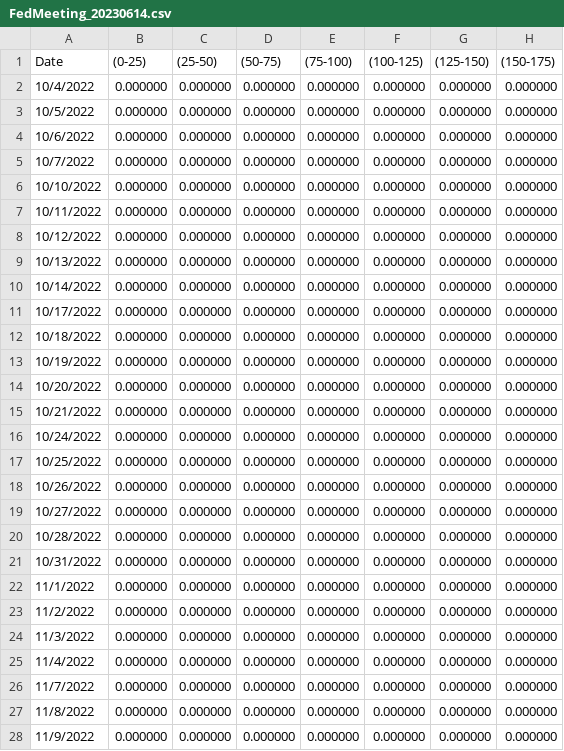
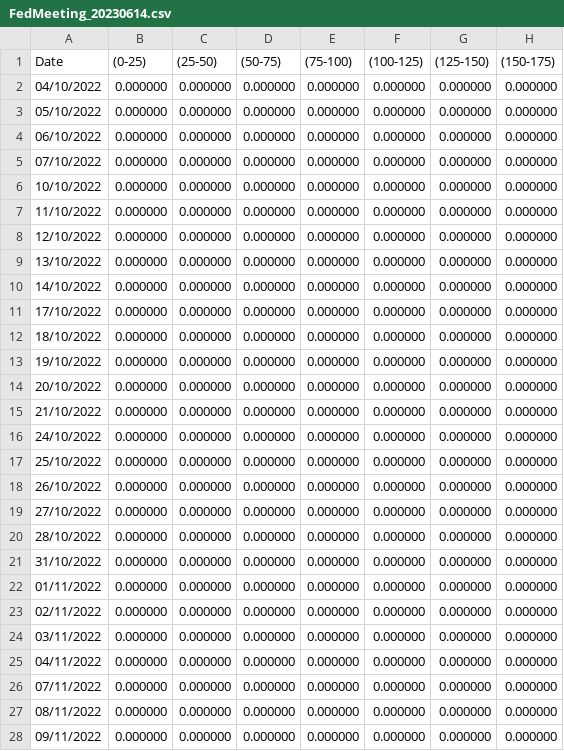
Before and after one commit to FlyingCuteCats/Freetime-Projects, a CSV file: Gold Price Analysis/FFF_Matrix/FedMeeting_20230614.csv, drawn as a sheet; only a part is shown; the diff covers the shown part only; the diff names each change by its address in the sheet, - before the commit and + after, or states it on an @@ line.

```diff
--- a/Gold Price Analysis/FFF_Matrix/FedMeeting_20230614.csv
+++ b/Gold Price Analysis/FFF_Matrix/FedMeeting_20230614.csv
-A2 (Date): 10/4/2022
+A2 (Date): 04/10/2022
-A3 (Date): 10/5/2022
+A3 (Date): 05/10/2022
-A4 (Date): 10/6/2022
+A4 (Date): 06/10/2022
-A5 (Date): 10/7/2022
+A5 (Date): 07/10/2022
-A7 (Date): 10/11/2022
+A7 (Date): 11/10/2022
-A8 (Date): 10/12/2022
+A8 (Date): 12/10/2022
-A9 (Date): 10/13/2022
+A9 (Date): 13/10/2022
-A10 (Date): 10/14/2022
+A10 (Date): 14/10/2022
-A11 (Date): 10/17/2022
+A11 (Date): 17/10/2022
-A12 (Date): 10/18/2022
+A12 (Date): 18/10/2022
-A13 (Date): 10/19/2022
+A13 (Date): 19/10/2022
-A14 (Date): 10/20/2022
+A14 (Date): 20/10/2022
-A15 (Date): 10/21/2022
+A15 (Date): 21/10/2022
-A16 (Date): 10/24/2022
+A16 (Date): 24/10/2022
-A17 (Date): 10/25/2022
+A17 (Date): 25/10/2022
-A18 (Date): 10/26/2022
+A18 (Date): 26/10/2022
-A19 (Date): 10/27/2022
+A19 (Date): 27/10/2022
-A20 (Date): 10/28/2022
+A20 (Date): 28/10/2022
-A21 (Date): 10/31/2022
+A21 (Date): 31/10/2022
-A22 (Date): 11/1/2022
+A22 (Date): 01/11/2022
-A23 (Date): 11/2/2022
+A23 (Date): 02/11/2022
-A24 (Date): 11/3/2022
+A24 (Date): 03/11/2022
-A25 (Date): 11/4/2022
+A25 (Date): 04/11/2022
-A26 (Date): 11/7/2022
+A26 (Date): 07/11/2022
-A27 (Date): 11/8/2022
+A27 (Date): 08/11/2022
-A28 (Date): 11/9/2022
+A28 (Date): 09/11/2022
```
Also changed, not shown: 147 edited cells elsewhere in this file, Gold Price Analysis/FFF_Matrix/FedMeeting_20230503.csv, Gold Price Analysis/FFF_Matrix/FedMeeting_20230726.csv, 4 other files.
